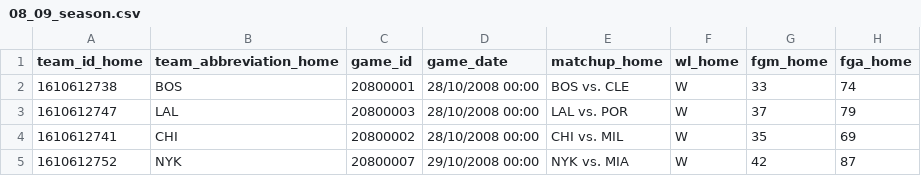
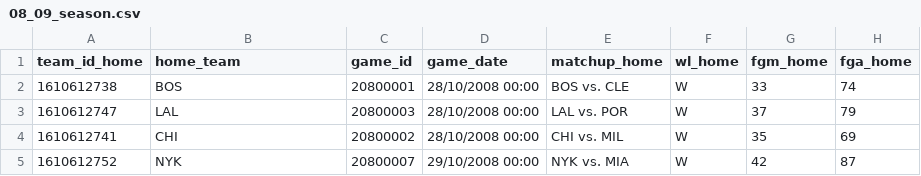
Before and after one commit to RiccardoLui/ITI_project, a CSV file: 08_09_season.csv, drawn as a sheet; only a part is shown; the diff names each change by its address in the sheet, - before the commit and + after, or states it on an @@ line.

Commit message:
Update 08_09_season.csv

```diff
--- a/08_09_season.csv
+++ b/08_09_season.csv
-B1: team_abbreviation_home
+B1: home_team
```
